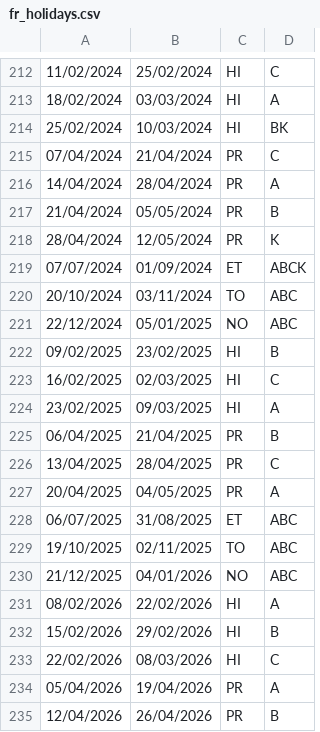
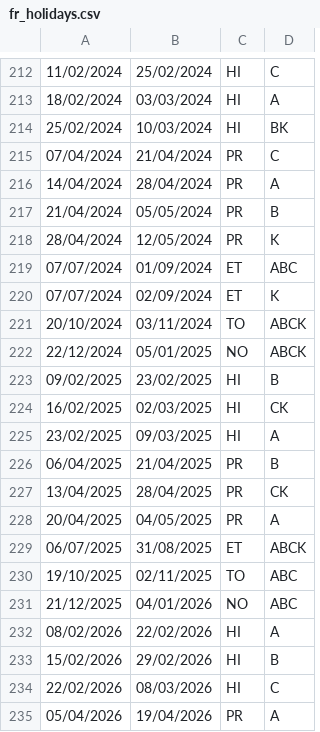
Before and after one commit to bb84000/calendrier, a CSV file: fr_holidays.csv, drawn as a sheet; only a part is shown, gaps mark what is left out; the shorter side is filled out with more unchanged rows.

```diff
--- a/fr_holidays.csv
+++ b/fr_holidays.csv
@@ -218,12 +218,13 @@
 28/04/2024,12/05/2024,PR,K
-07/07/2024,01/09/2024,ET,ABCK
-20/10/2024,03/11/2024,TO,ABC
-22/12/2024,05/01/2025,NO,ABC
+07/07/2024,01/09/2024,ET,ABC
+07/07/2024,02/09/2024,ET,K
+20/10/2024,03/11/2024,TO,ABCK
+22/12/2024,05/01/2025,NO,ABCK
 09/02/2025,23/02/2025,HI,B
-16/02/2025,02/03/2025,HI,C
+16/02/2025,02/03/2025,HI,CK
 23/02/2025,09/03/2025,HI,A
 06/04/2025,21/04/2025,PR,B
-13/04/2025,28/04/2025,PR,C
+13/04/2025,28/04/2025,PR,CK
 20/04/2025,04/05/2025,PR,A
-06/07/2025,31/08/2025,ET,ABC
+06/07/2025,31/08/2025,ET,ABCK
 19/10/2025,02/11/2025,TO,ABC
```
Also changed, not shown: 13 other files.
